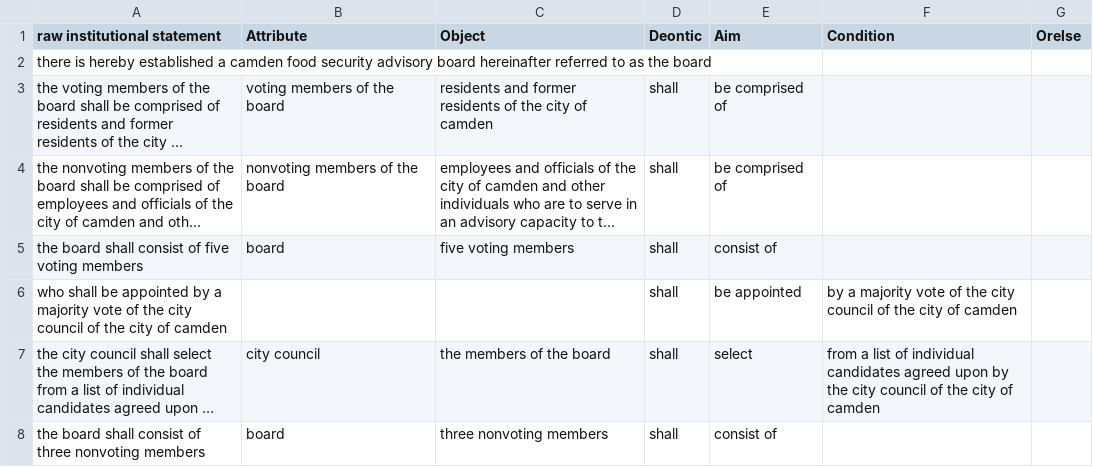
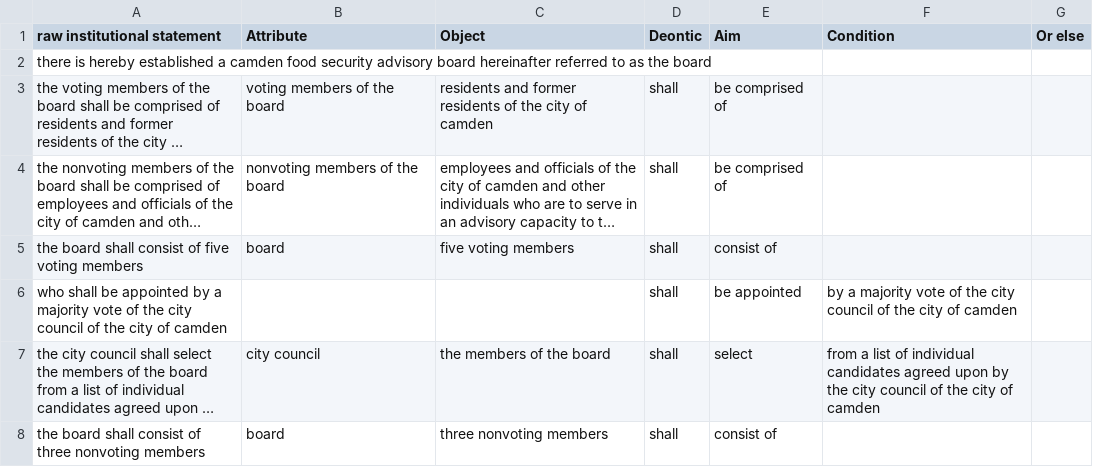
Before and after one commit to Mahasweta-usc/NLP4GOV, a CSV file: SRL/data/Food_policy_data/sample_fpc.csv, drawn as a sheet; only a part is shown; long unchanged cells end in ….

Commit message:
updated fpc data

```diff
--- a/SRL/data/Food_policy_data/sample_fpc.csv
+++ b/SRL/data/Food_policy_data/sample_fpc.csv
@@ -1,2 +1,2 @@
-raw institutional statement,Attribute,Object,Deontic,Aim,Condition,Orelse
+raw institutional statement,Attribute,Object,Deontic,Aim,Condition,Or else
 there is hereby established a camden food security advisory board hereinafter referred to as the board,,,,,,
```
Also changed, not shown: 1 other file.
